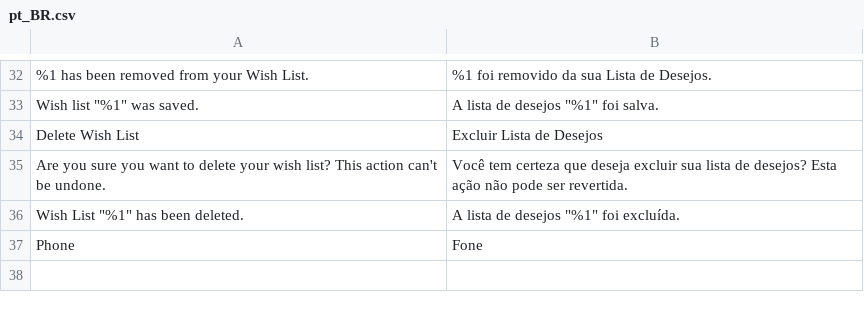
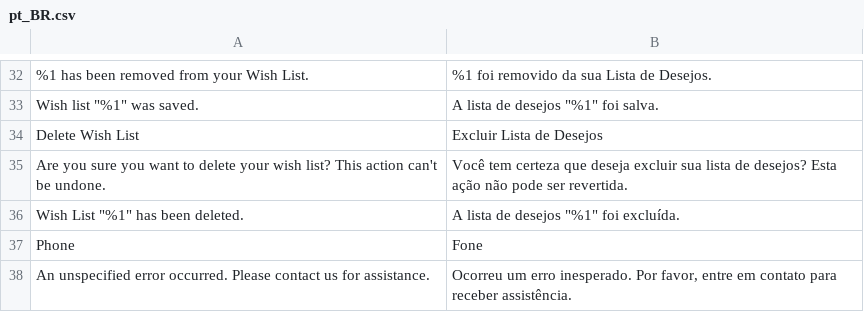
Before and after one commit to GDauer/magento2, a CSV file: app/design/frontend/digitalhub/theme-base/i18n/pt_BR.csv, drawn as a sheet; only a part is shown, gaps mark what is left out; the diff names each change by its address in the sheet, - before the commit and + after, or states it on an @@ line.

```diff
--- a/app/design/frontend/digitalhub/theme-base/i18n/pt_BR.csv
+++ b/app/design/frontend/digitalhub/theme-base/i18n/pt_BR.csv
+row 38: An unspecified error occurred. Please contact us for assistance. | Ocorreu um erro inesperado. Por favor, entre em contato para receber assistência.
```
Also changed, not shown: app/design/frontend/digitalhub/theme-itatiaia-mobile/i18n/pt_BR.csv, app/design/frontend/digitalhub/theme-itatiaia/i18n/pt_BR.csv.
